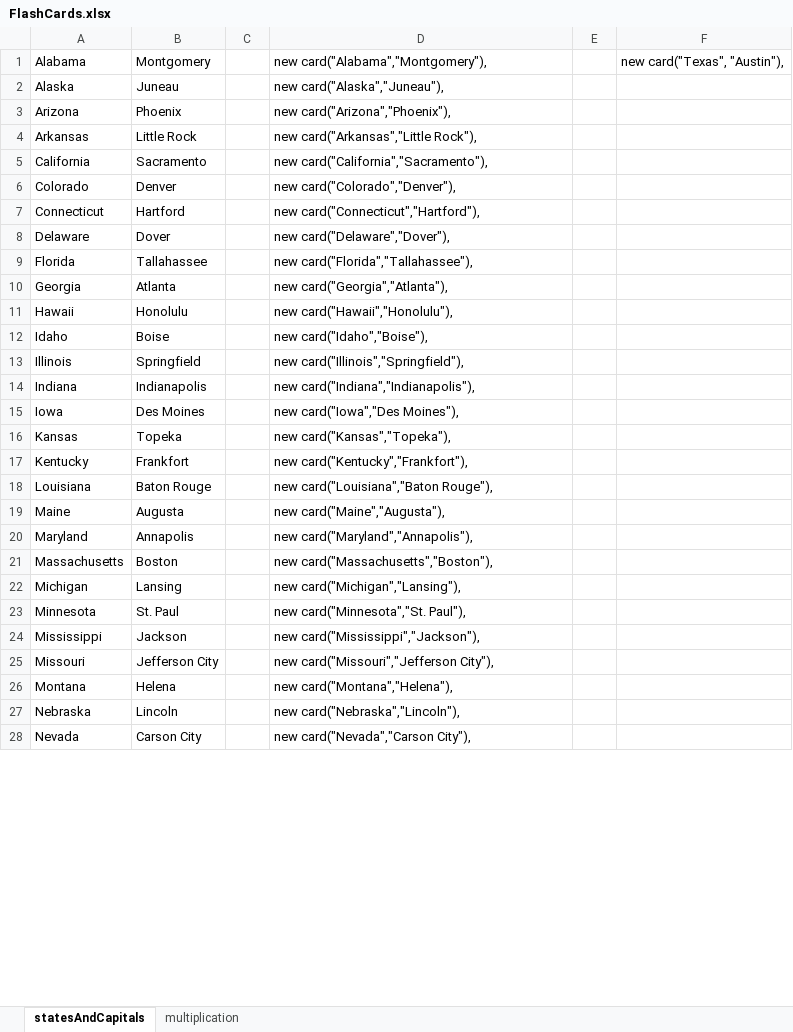
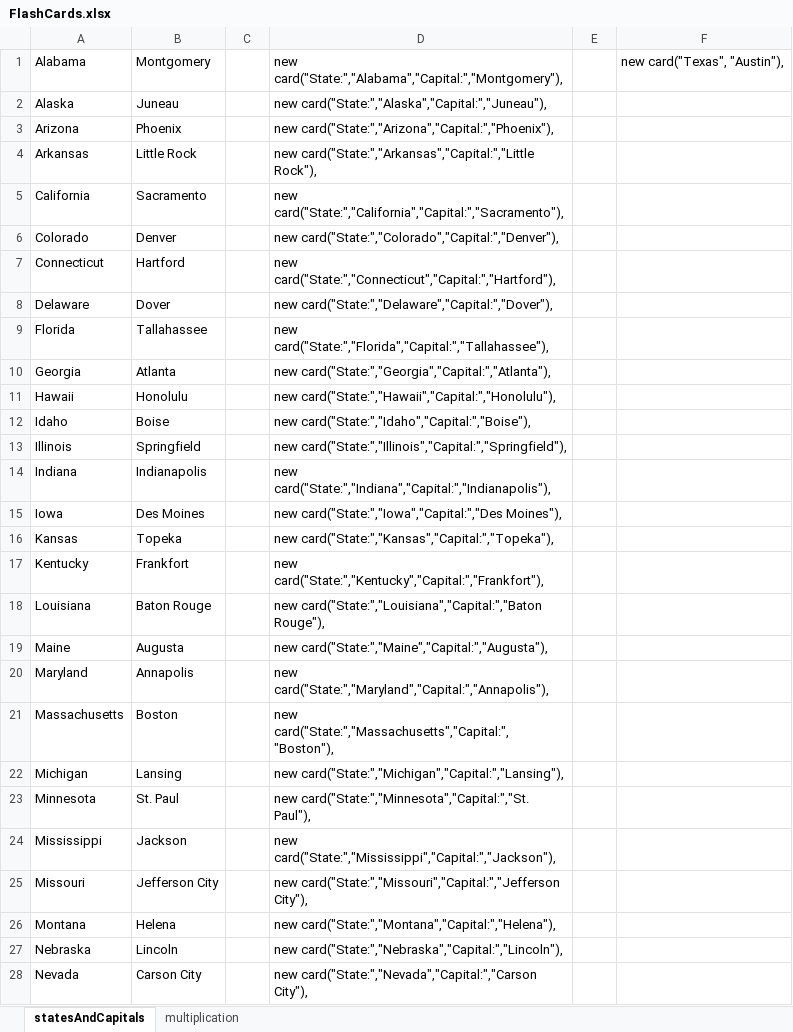
Before and after one commit to provenstyle/FlashCards, an Excel workbook: FlashCards.xlsx, sheet statesAndCapitals, drawn as a sheet; only a part is shown; values as stored, in another font and other column widths than the file's, no borders; the diff covers the shown part only; the diff names each change by its address in the sheet, - before the commit and + after, or states it on an @@ line.

Commit message:
Adding the front and back heading to the card for more flexibility

```diff
--- a/FlashCards.xlsx (sheet statesAndCapitals)
+++ b/FlashCards.xlsx (sheet statesAndCapitals)
-D1: new card("Alabama","Montgomery"),
+D1: new card("State:","Alabama","Capital:","Montgomery"),
-D2: new card("Alaska","Juneau"),
+D2: new card("State:","Alaska","Capital:","Juneau"),
-D3: new card("Arizona","Phoenix"),
+D3: new card("State:","Arizona","Capital:","Phoenix"),
-D4: new card("Arkansas","Little Rock"),
+D4: new card("State:","Arkansas","Capital:","Little Rock"),
-D5: new card("California","Sacramento"),
+D5: new card("State:","California","Capital:","Sacramento"),
-D6: new card("Colorado","Denver"),
+D6: new card("State:","Colorado","Capital:","Denver"),
-D7: new card("Connecticut","Hartford"),
+D7: new card("State:","Connecticut","Capital:","Hartford"),
-D8: new card("Delaware","Dover"),
+D8: new card("State:","Delaware","Capital:","Dover"),
-D9: new card("Florida","Tallahassee"),
+D9: new card("State:","Florida","Capital:","Tallahassee"),
-D10: new card("Georgia","Atlanta"),
+D10: new card("State:","Georgia","Capital:","Atlanta"),
-D11: new card("Hawaii","Honolulu"),
+D11: new card("State:","Hawaii","Capital:","Honolulu"),
-D12: new card("Idaho","Boise"),
+D12: new card("State:","Idaho","Capital:","Boise"),
-D13: new card("Illinois","Springfield"),
+D13: new card("State:","Illinois","Capital:","Springfield"),
-D14: new card("Indiana","Indianapolis"),
+D14: new card("State:","Indiana","Capital:","Indianapolis"),
-D15: new card("Iowa","Des Moines"),
+D15: new card("State:","Iowa","Capital:","Des Moines"),
-D16: new card("Kansas","Topeka"),
+D16: new card("State:","Kansas","Capital:","Topeka"),
-D17: new card("Kentucky","Frankfort"),
+D17: new card("State:","Kentucky","Capital:","Frankfort"),
-D18: new card("Louisiana","Baton Rouge"),
+D18: new card("State:","Louisiana","Capital:","Baton Rouge"),
-D19: new card("Maine","Augusta"),
+D19: new card("State:","Maine","Capital:","Augusta"),
-D20: new card("Maryland","Annapolis"),
+D20: new card("State:","Maryland","Capital:","Annapolis"),
-D21: new card("Massachusetts","Boston"),
+D21: new card("State:","Massachusetts","Capital:","Boston"),
-D22: new card("Michigan","Lansing"),
+D22: new card("State:","Michigan","Capital:","Lansing"),
-D23: new card("Minnesota","St. Paul"),
+D23: new card("State:","Minnesota","Capital:","St. Paul"),
-D24: new card("Mississippi","Jackson"),
+D24: new card("State:","Mississippi","Capital:","Jackson"),
-D25: new card("Missouri","Jefferson City"),
+D25: new card("State:","Missouri","Capital:","Jefferson City"),
-D26: new card("Montana","Helena"),
+D26: new card("State:","Montana","Capital:","Helena"),
-D27: new card("Nebraska","Lincoln"),
+D27: new card("State:","Nebraska","Capital:","Lincoln"),
-D28: new card("Nevada","Carson City"),
+D28: new card("State:","Nevada","Capital:","Carson City"),
```
Also changed, not shown: 22 edited cells elsewhere in this sheet, sheet multiplication, 10 other files.
